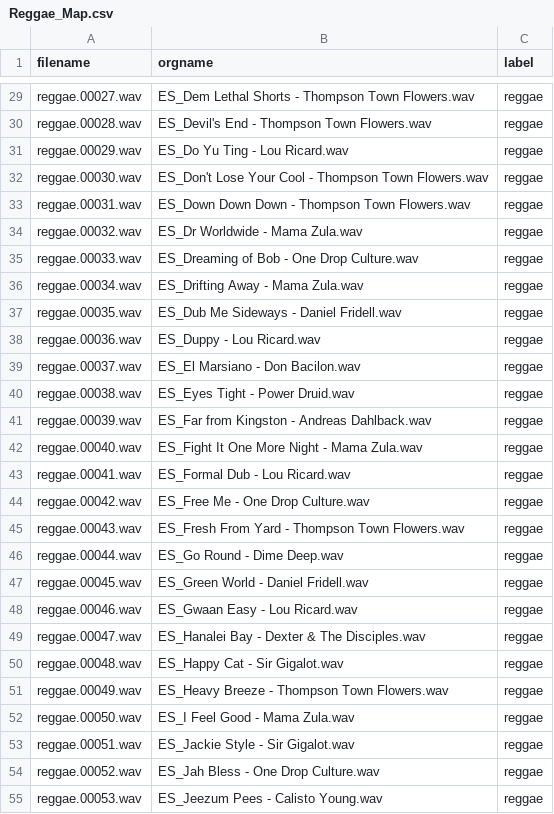
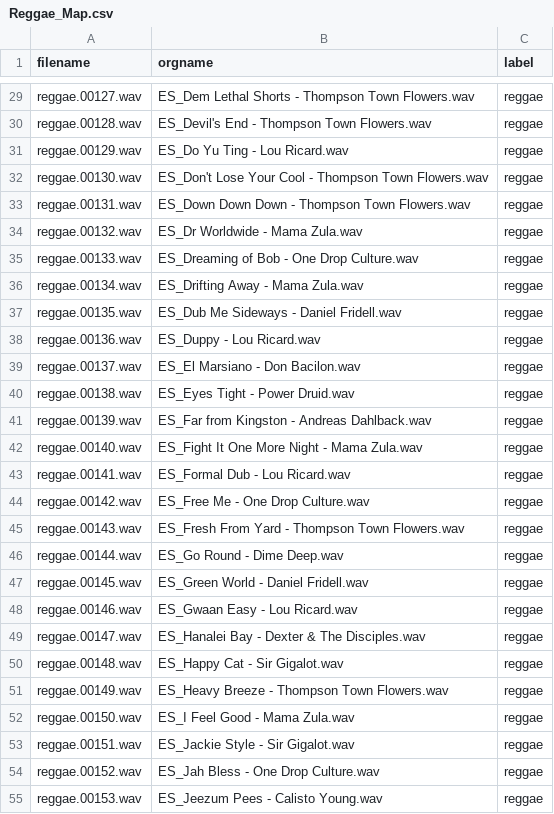
Before and after one commit to Sudals/DS_Music, a CSV file: result/front/Reggae_Map.csv, drawn as a sheet; only a part is shown, gaps mark what is left out; the diff covers the shown part only; the diff names each change by its address in the sheet, - before the commit and + after, or states it on an @@ line.

Commit message:
Country, Reggae result 음원 인덱스 수정

```diff
--- a/result/front/Reggae_Map.csv
+++ b/result/front/Reggae_Map.csv
-A29 (filename): reggae.00027.wav
+A29 (filename): reggae.00127.wav
-A30 (filename): reggae.00028.wav
+A30 (filename): reggae.00128.wav
-A31 (filename): reggae.00029.wav
+A31 (filename): reggae.00129.wav
-A32 (filename): reggae.00030.wav
+A32 (filename): reggae.00130.wav
-A33 (filename): reggae.00031.wav
+A33 (filename): reggae.00131.wav
-A34 (filename): reggae.00032.wav
+A34 (filename): reggae.00132.wav
-A35 (filename): reggae.00033.wav
+A35 (filename): reggae.00133.wav
-A36 (filename): reggae.00034.wav
+A36 (filename): reggae.00134.wav
-A37 (filename): reggae.00035.wav
+A37 (filename): reggae.00135.wav
-A38 (filename): reggae.00036.wav
+A38 (filename): reggae.00136.wav
-A39 (filename): reggae.00037.wav
+A39 (filename): reggae.00137.wav
-A40 (filename): reggae.00038.wav
+A40 (filename): reggae.00138.wav
-A41 (filename): reggae.00039.wav
+A41 (filename): reggae.00139.wav
-A42 (filename): reggae.00040.wav
+A42 (filename): reggae.00140.wav
-A43 (filename): reggae.00041.wav
+A43 (filename): reggae.00141.wav
-A44 (filename): reggae.00042.wav
+A44 (filename): reggae.00142.wav
-A45 (filename): reggae.00043.wav
+A45 (filename): reggae.00143.wav
-A46 (filename): reggae.00044.wav
+A46 (filename): reggae.00144.wav
-A47 (filename): reggae.00045.wav
+A47 (filename): reggae.00145.wav
-A48 (filename): reggae.00046.wav
+A48 (filename): reggae.00146.wav
-A49 (filename): reggae.00047.wav
+A49 (filename): reggae.00147.wav
-A50 (filename): reggae.00048.wav
+A50 (filename): reggae.00148.wav
-A51 (filename): reggae.00049.wav
+A51 (filename): reggae.00149.wav
-A52 (filename): reggae.00050.wav
+A52 (filename): reggae.00150.wav
-A53 (filename): reggae.00051.wav
+A53 (filename): reggae.00151.wav
-A54 (filename): reggae.00052.wav
+A54 (filename): reggae.00152.wav
-A55 (filename): reggae.00053.wav
+A55 (filename): reggae.00153.wav
```
Also changed, not shown: 84 edited cells elsewhere in this file, result/front/Country_Data.csv, result/front/Country_Map.csv, 1 other file.
